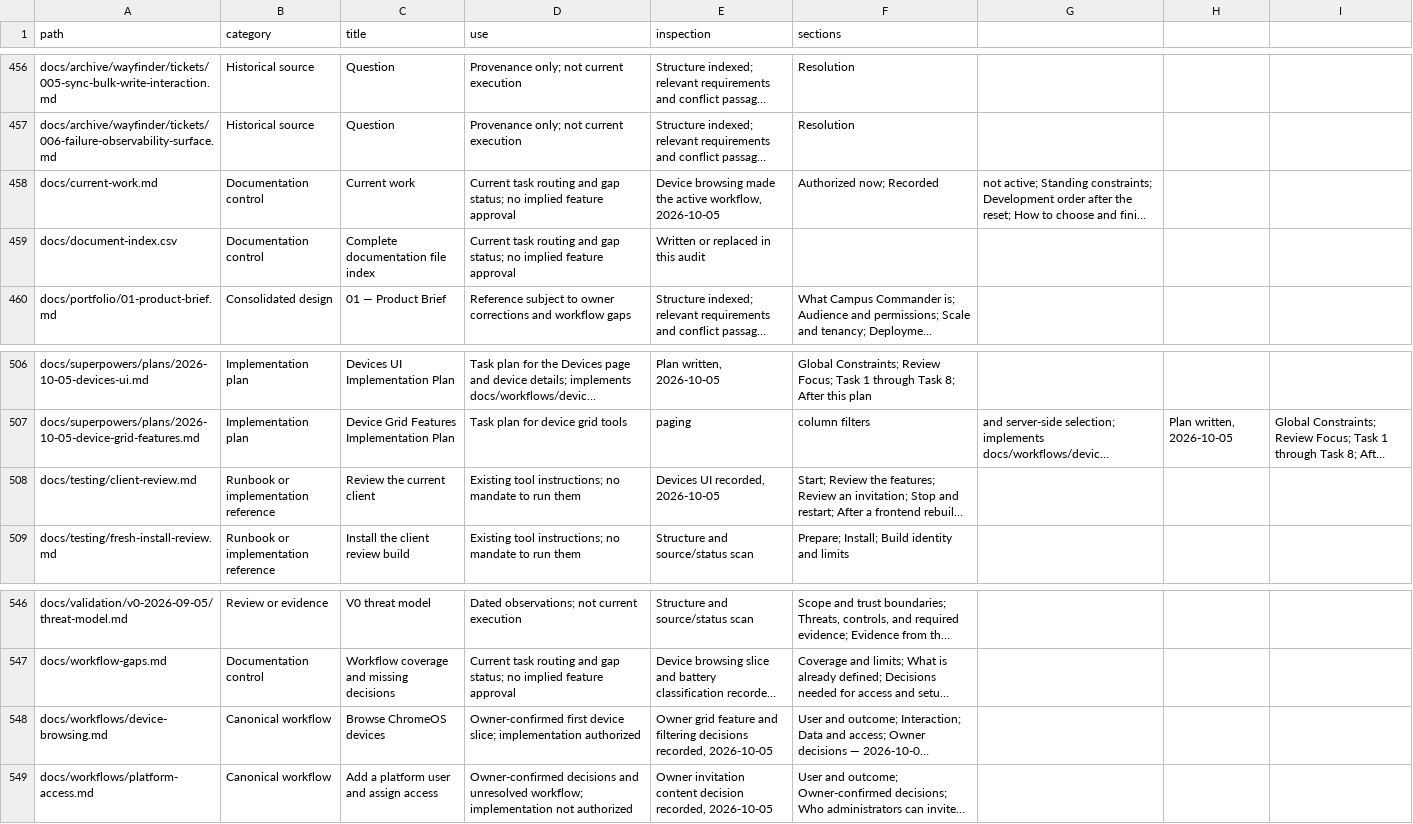
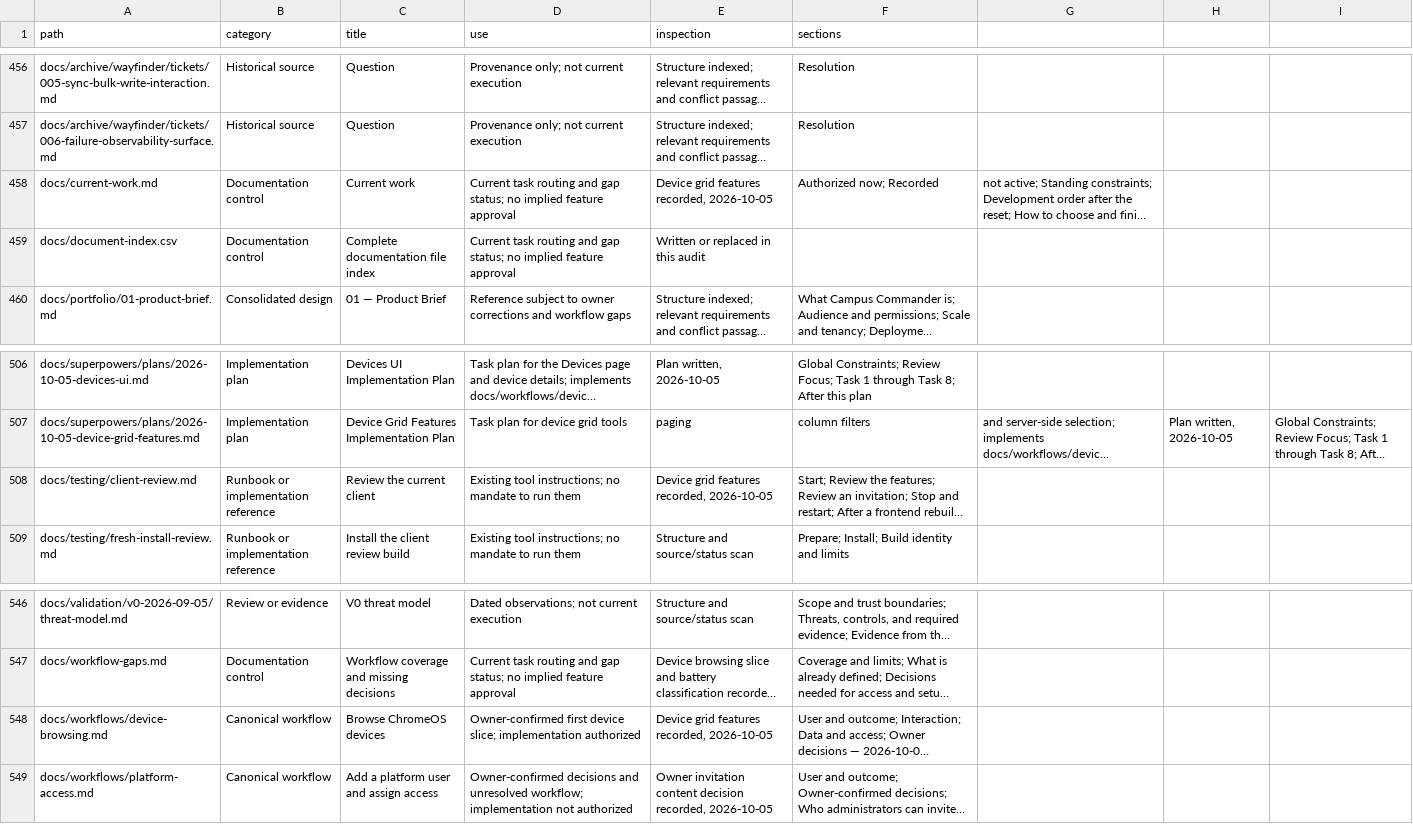
Before and after one commit to CampusCommander/campus-commander, a CSV file: docs/document-index.csv, drawn as a sheet; only a part is shown, gaps mark what is left out; long unchanged cells end in …; the diff names each change by its address in the sheet, - before the commit and + after, or states it on an @@ line.

```diff
--- a/docs/document-index.csv
+++ b/docs/document-index.csv
-E458 (inspection): Device browsing made the active workflow, 2026-10-05
+E458 (inspection): Device grid features recorded, 2026-10-05
-E508 (inspection): Devices UI recorded, 2026-10-05
+E508 (inspection): Device grid features recorded, 2026-10-05
-E548 (inspection): Owner grid feature and filtering decisions recorded, 2026-10-05
+E548 (inspection): Device grid features recorded, 2026-10-05
```
Also changed, not shown: 7 other files.
